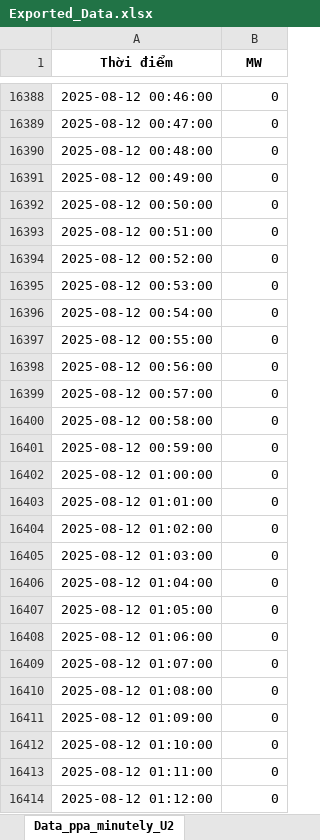
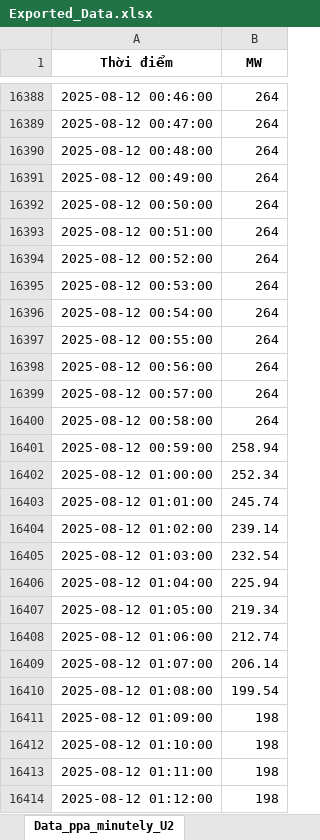
Before and after one commit to Donald-Nguyen20/DIM, an Excel workbook: Exported_Data.xlsx, sheet Data_ppa_minutely_U2, drawn as a sheet; only a part is shown, gaps mark what is left out; values as stored, in another font and other column widths than the file's, no borders; the diff covers the shown part only; the diff names each change by its address in the sheet, - before the commit and + after, or states it on an @@ line.

```diff
--- a/Exported_Data.xlsx (sheet Data_ppa_minutely_U2)
+++ b/Exported_Data.xlsx (sheet Data_ppa_minutely_U2)
-B16388:B16400 (MW): 0
+B16388:B16400 (MW): 264
-B16401 (MW): 0
+B16401 (MW): 258.94
-B16402 (MW): 0
+B16402 (MW): 252.34
-B16403 (MW): 0
+B16403 (MW): 245.74
-B16404 (MW): 0
+B16404 (MW): 239.14
-B16405 (MW): 0
+B16405 (MW): 232.54
-B16406 (MW): 0
+B16406 (MW): 225.94
-B16407 (MW): 0
+B16407 (MW): 219.34
-B16408 (MW): 0
+B16408 (MW): 212.74
-B16409 (MW): 0
+B16409 (MW): 206.14
-B16410 (MW): 0
+B16410 (MW): 199.54
-B16411:B16414 (MW): 0
+B16411:B16414 (MW): 198
```
Also changed, not shown: 108 edited cells elsewhere in this sheet, 6 other files.
